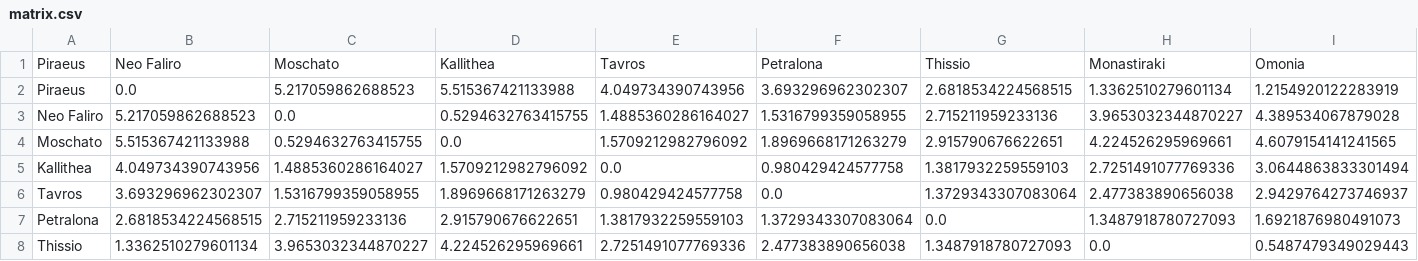
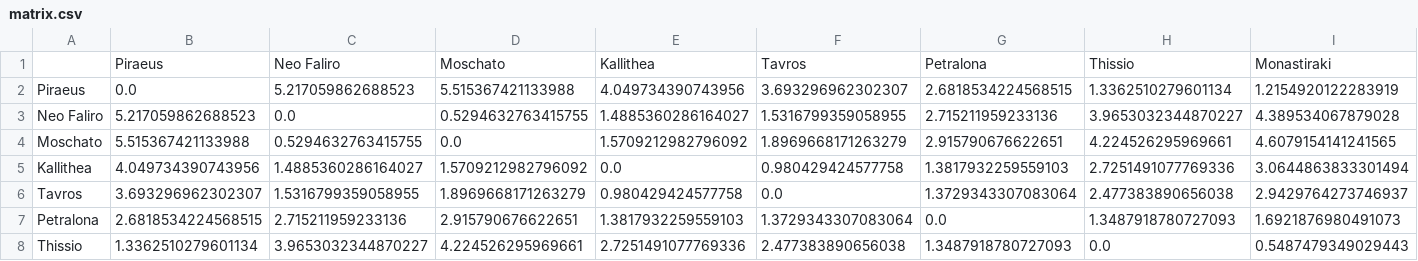
Before and after one commit to alvarocaboUPM/IA, a CSV file: data/matrix.csv, drawn as a sheet; only a part is shown; removed rows and columns are numbered as before the commit, all else as after; rows hold the shown columns only; the diff names each change by its address in the sheet, - before the commit and + after, or states it on an @@ line.

```diff
--- a/data/matrix.csv
+++ b/data/matrix.csv
-row 1: Piraeus | Neo Faliro | Moschato | Kallithea | Tavros | Petralona | Thissio | Monastiraki | Omonia
+row 1:  | Piraeus | Neo Faliro | Moschato | Kallithea | Tavros | Petralona | Thissio | Monastiraki
```
Also changed, not shown: 7 other files.
